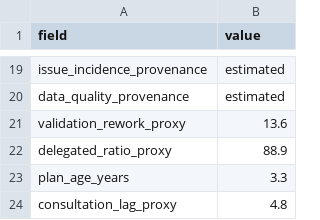
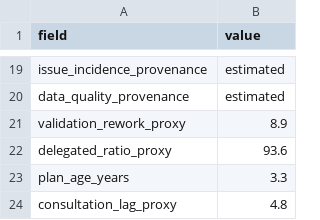
Before and after one commit to benbutler55/uk-planning, a CSV file: site/reports/lpa-04-report.csv, drawn as a sheet; only a part is shown, gaps mark what is left out.

```diff
--- a/site/reports/lpa-04-report.csv
+++ b/site/reports/lpa-04-report.csv
@@ -20,4 +20,4 @@ issue_incidence_provenance,estimated
 data_quality_provenance,estimated
-validation_rework_proxy,13.6
-delegated_ratio_proxy,88.9
+validation_rework_proxy,8.9
+delegated_ratio_proxy,93.6
 plan_age_years,3.3
```
Also changed, not shown: data/evidence/lpa-quarterly-trends.csv, site/exports/lpa-quarterly-trends.csv, 44 other files.
